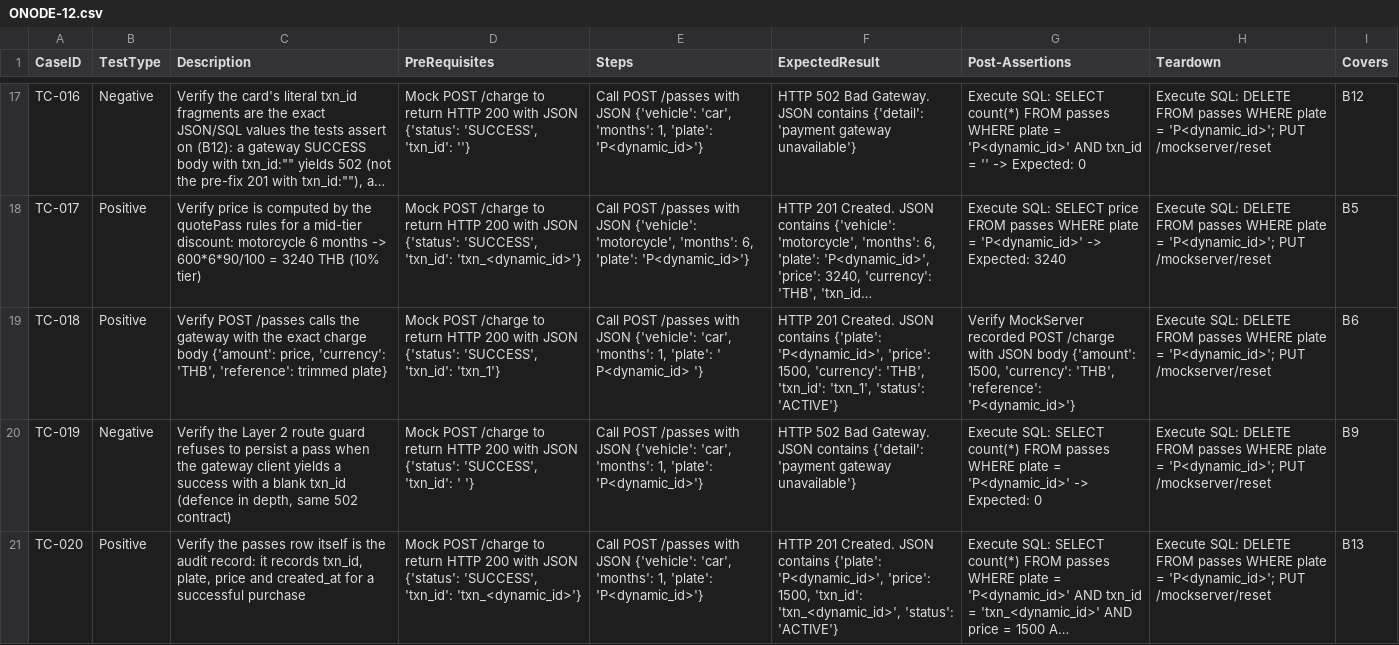
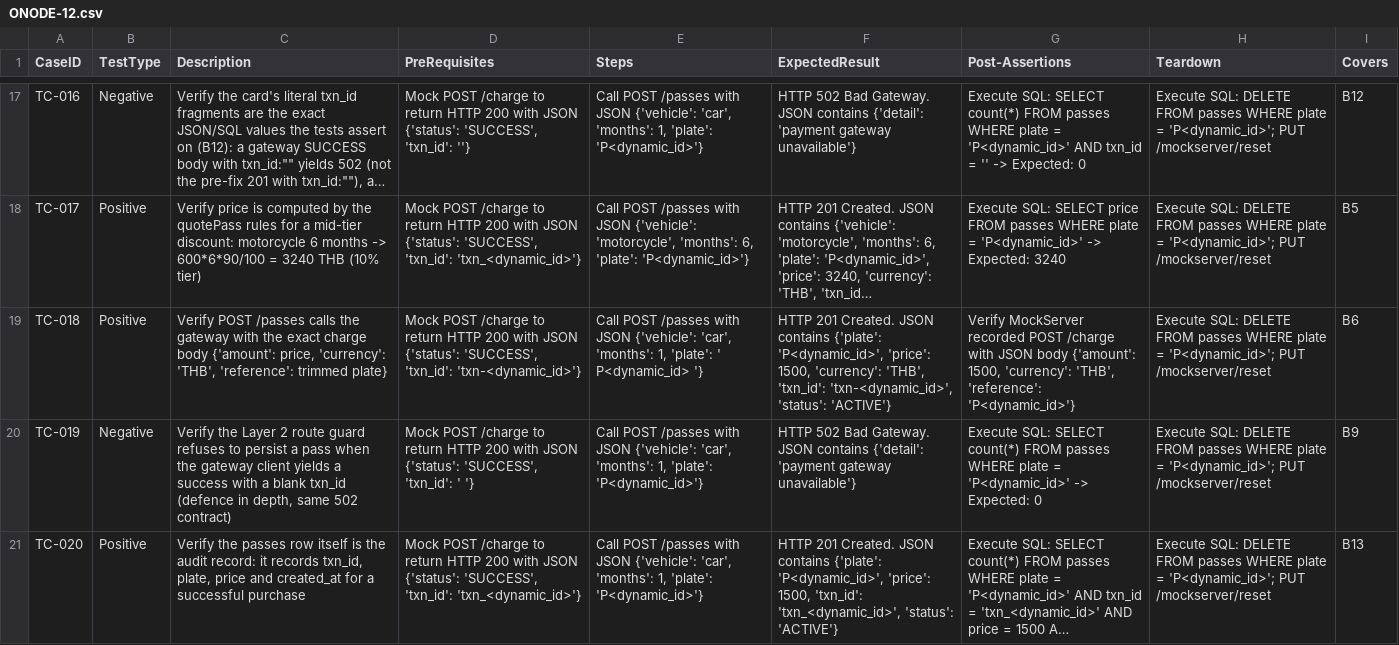
Before and after one commit to sakon779-lab/qa-automation-repo, a CSV file: test_designs/ONODE-12.csv, drawn as a sheet; only a part is shown, gaps mark what is left out; long unchanged cells end in …; the diff names each change by its address in the sheet, - before the commit and + after, or states it on an @@ line.

Commit message:
Add test design for ONODE-12

```diff
--- a/test_designs/ONODE-12.csv
+++ b/test_designs/ONODE-12.csv
-D19 (PreRequisites): …'SUCCESS', 'txn_id': 'txn_1'}
+D19 (PreRequisites): …'SUCCESS', 'txn_id': 'txn-<dynamic_id>'}
-F19 (ExpectedResult): …'THB', 'txn_id': 'txn_1', 'status': 'ACTIVE'}
+F19 (ExpectedResult): …'THB', 'txn_id': 'txn-<dynamic_id>', 'status': 'ACTIVE'}
```
